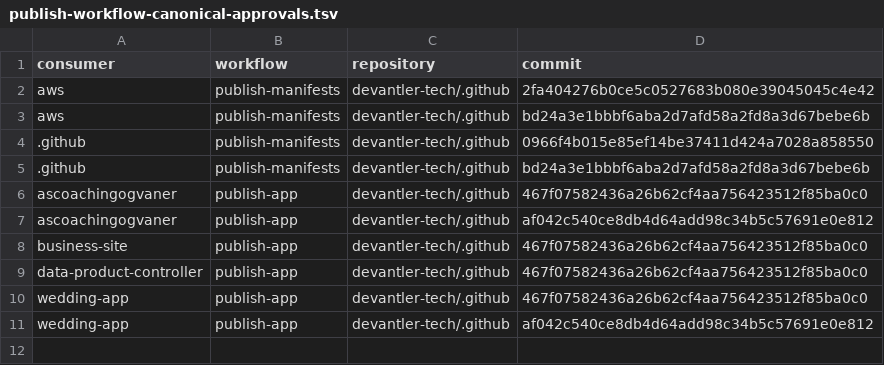
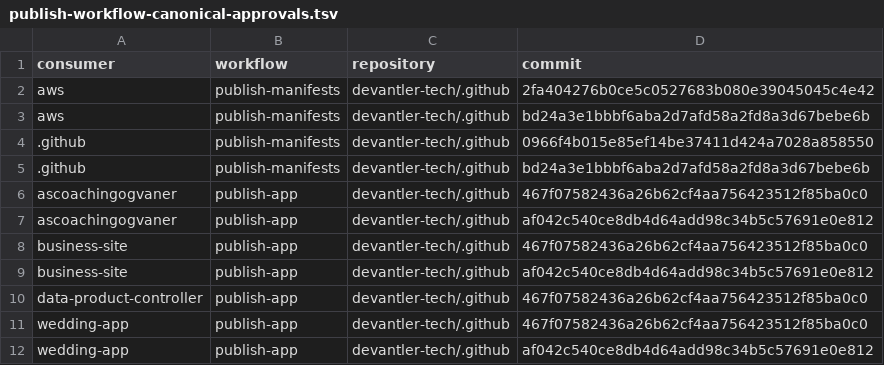
Before and after one commit to devantler-tech/platform, a TSV file: scripts/publish-workflow-canonical-approvals.tsv, drawn as a sheet; the diff names each change by its address in the sheet, - before the commit and + after, or states it on an @@ line.

Commit message:
feat: support business publisher transitions (#5748)
* feat: support business publisher transitions

* fix: freeze business publisher approval evidence

* test(publication): refuse a ready replacement with its old signer

```diff
--- a/scripts/publish-workflow-canonical-approvals.tsv
+++ b/scripts/publish-workflow-canonical-approvals.tsv
+row 9: business-site | publish-app | devantler-tech/.github | af042c540ce8db4d64add98c34b5c57691e0e812
```
Also changed, not shown: 7 other files.
